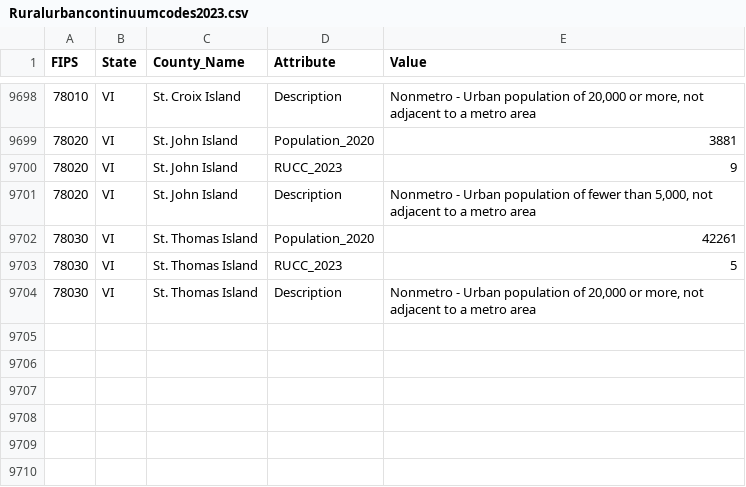
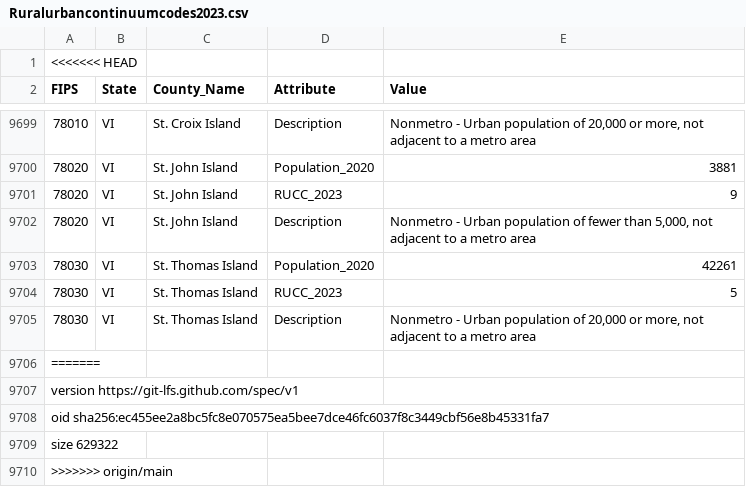
Before and after one commit to WeitzGroup/SciMap-Methods, a CSV file: data/Ruralurbancontinuumcodes2023.csv, drawn as a sheet; only a part is shown, gaps mark what is left out.

```diff
--- a/data/Ruralurbancontinuumcodes2023.csv
+++ b/data/Ruralurbancontinuumcodes2023.csv
@@ -1 +1,2 @@
+<<<<<<< HEAD
 FIPS,State,County_Name,Attribute,Value
@@ -9704 +9705,6 @@ FIPS,State,County_Name,Attribute,Value
 78030,VI,St. Thomas Island,Description,"Nonmetro - Urban population of 20,000 or more, not adjacent to a metro area"
+=======
+version https://git-lfs.github.com/spec/v1
+oid sha256:ec455ee2a8bc5fc8e070575ea5bee7dce46fc6037f8c3449cbf56e8b45331fa7
+size 629322
+>>>>>>> origin/main
```
Also changed, not shown: output/NIH_impact_cong.csv, output/NIH_impact_state.csv, 50 other files.
